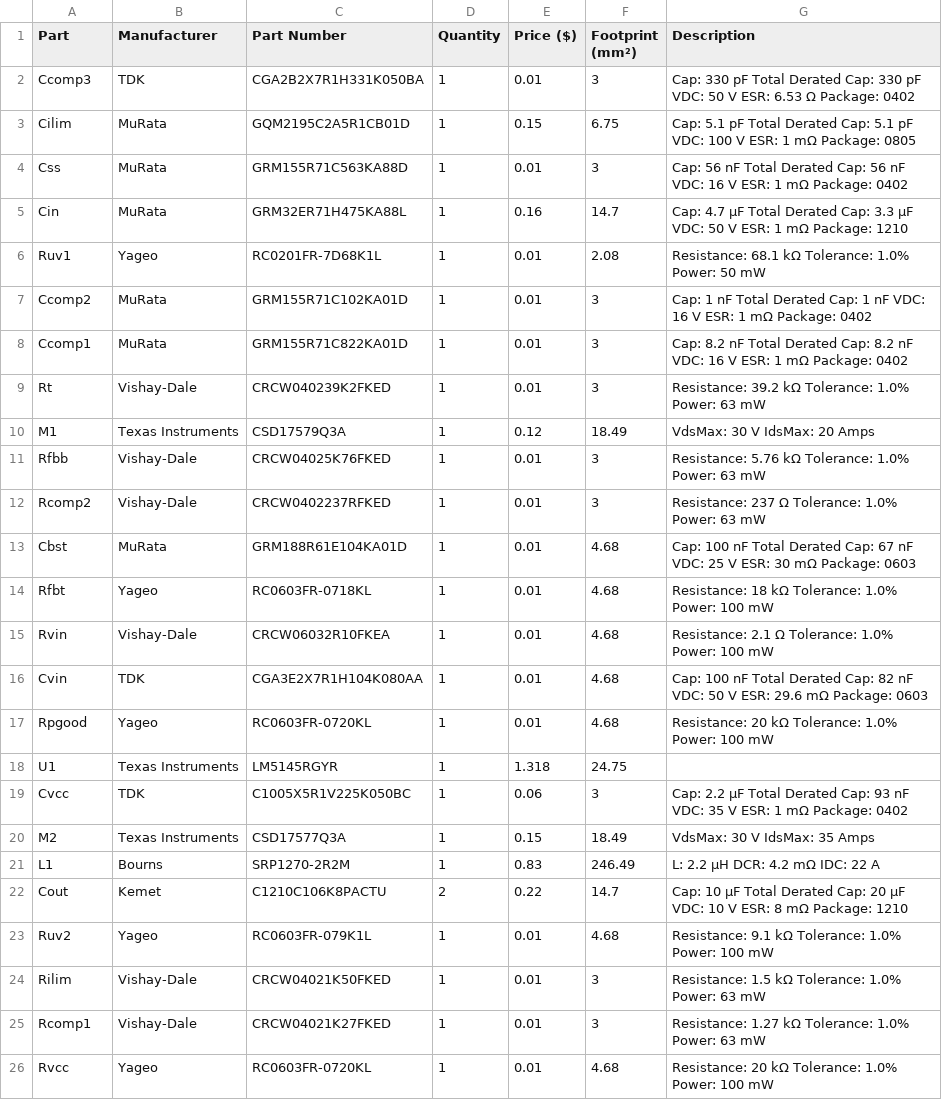
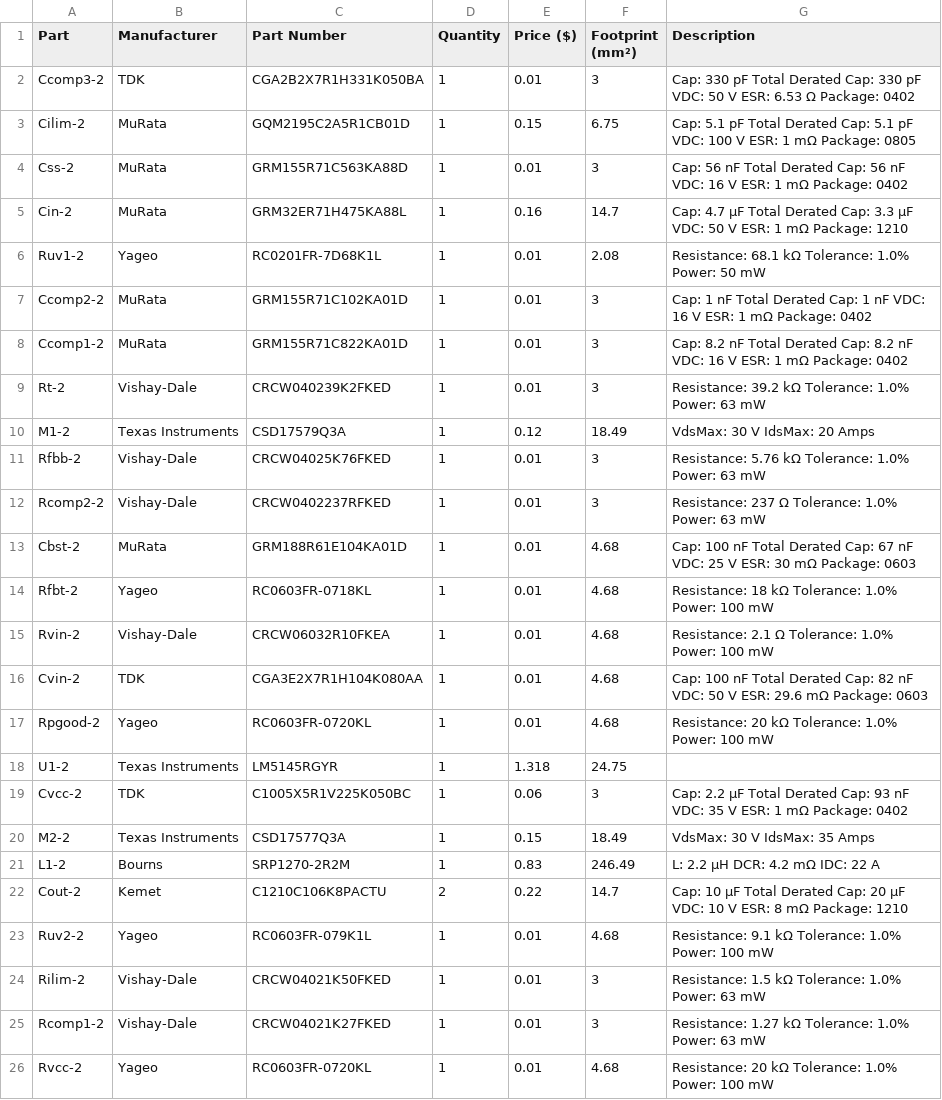
Before and after one commit to magwas/steam_powerplant, a CSV file: DCDC/BOM.3.3V.csv, drawn as a sheet.

```diff
--- a/DCDC/BOM.3.3V.csv
+++ b/DCDC/BOM.3.3V.csv
@@ -1,26 +1,26 @@
 Part,Manufacturer,Part Number,Quantity,Price ($),Footprint (mm²),Description
-Ccomp3,TDK,CGA2B2X7R1H331K050BA,1,0.01,3,Cap: 330 pF  Total Derated Cap: 330 pF  VDC: 50 V  ESR: 6.53 Ω  Package: 0402
-Cilim,MuRata,GQM2195C2A5R1CB01D,1,0.15,6.75,Cap: 5.1 pF  Total Derated Cap: 5.1 pF  VDC: 100 V  ESR: 1 mΩ  Package: 0805
-Css,MuRata,GRM155R71C563KA88D,1,0.01,3,Cap: 56 nF  Total Derated Cap: 56 nF  VDC: 16 V  ESR: 1 mΩ  Package: 0402
-Cin,MuRata,GRM32ER71H475KA88L,1,0.16,14.7,Cap: 4.7 µF  Total Derated Cap: 3.3 µF  VDC: 50 V  ESR: 1 mΩ  Package: 1210
-Ruv1,Yageo,RC0201FR-7D68K1L,1,0.01,2.08,Resistance: 68.1 kΩ  Tolerance: 1.0%  Power: 50 mW
-Ccomp2,MuRata,GRM155R71C102KA01D,1,0.01,3,Cap: 1 nF  Total Derated Cap: 1 nF  VDC: 16 V  ESR: 1 mΩ  Package: 0402
-Ccomp1,MuRata,GRM155R71C822KA01D,1,0.01,3,Cap: 8.2 nF  Total Derated Cap: 8.2 nF  VDC: 16 V  ESR: 1 mΩ  Package: 0402
-Rt,Vishay-Dale,CRCW040239K2FKED,1,0.01,3,Resistance: 39.2 kΩ  Tolerance: 1.0%  Power: 63 mW
-M1,Texas Instruments,CSD17579Q3A,1,0.12,18.49,VdsMax: 30 V  IdsMax: 20 Amps
-Rfbb,Vishay-Dale,CRCW04025K76FKED,1,0.01,3,Resistance: 5.76 kΩ  Tolerance: 1.0%  Power: 63 mW
-Rcomp2,Vishay-Dale,CRCW0402237RFKED,1,0.01,3,Resistance: 237 Ω  Tolerance: 1.0%  Power: 63 mW
-Cbst,MuRata,GRM188R61E104KA01D,1,0.01,4.68,Cap: 100 nF  Total Derated Cap: 67 nF  VDC: 25 V  ESR: 30 mΩ  Package: 0603
-Rfbt,Yageo,RC0603FR-0718KL,1,0.01,4.68,Resistance: 18 kΩ  Tolerance: 1.0%  Power: 100 mW
-Rvin,Vishay-Dale,CRCW06032R10FKEA,1,0.01,4.68,Resistance: 2.1 Ω  Tolerance: 1.0%  Power: 100 mW
-Cvin,TDK,CGA3E2X7R1H104K080AA,1,0.01,4.68,Cap: 100 nF  Total Derated Cap: 82 nF  VDC: 50 V  ESR: 29.6 mΩ  Package: 0603
-Rpgood,Yageo,RC0603FR-0720KL,1,0.01,4.68,Resistance: 20 kΩ  Tolerance: 1.0%  Power: 100 mW
-U1,Texas Instruments,LM5145RGYR,1,1.318,24.75,
-Cvcc,TDK,C1005X5R1V225K050BC,1,0.06,3,Cap: 2.2 µF  Total Derated Cap: 93 nF  VDC: 35 V  ESR: 1 mΩ  Package: 0402
-M2,Texas Instruments,CSD17577Q3A,1,0.15,18.49,VdsMax: 30 V  IdsMax: 35 Amps
-L1,Bourns,SRP1270-2R2M,1,0.83,246.49,L: 2.2 µH  DCR: 4.2 mΩ  IDC: 22 A
-Cout,Kemet,C1210C106K8PACTU,2,0.22,14.7,Cap: 10 µF  Total Derated Cap: 20 µF  VDC: 10 V  ESR: 8 mΩ  Package: 1210
-Ruv2,Yageo,RC0603FR-079K1L,1,0.01,4.68,Resistance: 9.1 kΩ  Tolerance: 1.0%  Power: 100 mW
-Rilim,Vishay-Dale,CRCW04021K50FKED,1,0.01,3,Resistance: 1.5 kΩ  Tolerance: 1.0%  Power: 63 mW
-Rcomp1,Vishay-Dale,CRCW04021K27FKED,1,0.01,3,Resistance: 1.27 kΩ  Tolerance: 1.0%  Power: 63 mW
-Rvcc,Yageo,RC0603FR-0720KL,1,0.01,4.68,Resistance: 20 kΩ  Tolerance: 1.0%  Power: 100 mW
+Ccomp3-2,TDK,CGA2B2X7R1H331K050BA,1,0.01,3,Cap: 330 pF  Total Derated Cap: 330 pF  VDC: 50 V  ESR: 6.53 Ω  Package: 0402
+Cilim-2,MuRata,GQM2195C2A5R1CB01D,1,0.15,6.75,Cap: 5.1 pF  Total Derated Cap: 5.1 pF  VDC: 100 V  ESR: 1 mΩ  Package: 0805
+Css-2,MuRata,GRM155R71C563KA88D,1,0.01,3,Cap: 56 nF  Total Derated Cap: 56 nF  VDC: 16 V  ESR: 1 mΩ  Package: 0402
+Cin-2,MuRata,GRM32ER71H475KA88L,1,0.16,14.7,Cap: 4.7 µF  Total Derated Cap: 3.3 µF  VDC: 50 V  ESR: 1 mΩ  Package: 1210
+Ruv1-2,Yageo,RC0201FR-7D68K1L,1,0.01,2.08,Resistance: 68.1 kΩ  Tolerance: 1.0%  Power: 50 mW
+Ccomp2-2,MuRata,GRM155R71C102KA01D,1,0.01,3,Cap: 1 nF  Total Derated Cap: 1 nF  VDC: 16 V  ESR: 1 mΩ  Package: 0402
+Ccomp1-2,MuRata,GRM155R71C822KA01D,1,0.01,3,Cap: 8.2 nF  Total Derated Cap: 8.2 nF  VDC: 16 V  ESR: 1 mΩ  Package: 0402
+Rt-2,Vishay-Dale,CRCW040239K2FKED,1,0.01,3,Resistance: 39.2 kΩ  Tolerance: 1.0%  Power: 63 mW
+M1-2,Texas Instruments,CSD17579Q3A,1,0.12,18.49,VdsMax: 30 V  IdsMax: 20 Amps
+Rfbb-2,Vishay-Dale,CRCW04025K76FKED,1,0.01,3,Resistance: 5.76 kΩ  Tolerance: 1.0%  Power: 63 mW
+Rcomp2-2,Vishay-Dale,CRCW0402237RFKED,1,0.01,3,Resistance: 237 Ω  Tolerance: 1.0%  Power: 63 mW
+Cbst-2,MuRata,GRM188R61E104KA01D,1,0.01,4.68,Cap: 100 nF  Total Derated Cap: 67 nF  VDC: 25 V  ESR: 30 mΩ  Package: 0603
+Rfbt-2,Yageo,RC0603FR-0718KL,1,0.01,4.68,Resistance: 18 kΩ  Tolerance: 1.0%  Power: 100 mW
+Rvin-2,Vishay-Dale,CRCW06032R10FKEA,1,0.01,4.68,Resistance: 2.1 Ω  Tolerance: 1.0%  Power: 100 mW
+Cvin-2,TDK,CGA3E2X7R1H104K080AA,1,0.01,4.68,Cap: 100 nF  Total Derated Cap: 82 nF  VDC: 50 V  ESR: 29.6 mΩ  Package: 0603
+Rpgood-2,Yageo,RC0603FR-0720KL,1,0.01,4.68,Resistance: 20 kΩ  Tolerance: 1.0%  Power: 100 mW
+U1-2,Texas Instruments,LM5145RGYR,1,1.318,24.75,
+Cvcc-2,TDK,C1005X5R1V225K050BC,1,0.06,3,Cap: 2.2 µF  Total Derated Cap: 93 nF  VDC: 35 V  ESR: 1 mΩ  Package: 0402
+M2-2,Texas Instruments,CSD17577Q3A,1,0.15,18.49,VdsMax: 30 V  IdsMax: 35 Amps
+L1-2,Bourns,SRP1270-2R2M,1,0.83,246.49,L: 2.2 µH  DCR: 4.2 mΩ  IDC: 22 A
+Cout-2,Kemet,C1210C106K8PACTU,2,0.22,14.7,Cap: 10 µF  Total Derated Cap: 20 µF  VDC: 10 V  ESR: 8 mΩ  Package: 1210
+Ruv2-2,Yageo,RC0603FR-079K1L,1,0.01,4.68,Resistance: 9.1 kΩ  Tolerance: 1.0%  Power: 100 mW
+Rilim-2,Vishay-Dale,CRCW04021K50FKED,1,0.01,3,Resistance: 1.5 kΩ  Tolerance: 1.0%  Power: 63 mW
+Rcomp1-2,Vishay-Dale,CRCW04021K27FKED,1,0.01,3,Resistance: 1.27 kΩ  Tolerance: 1.0%  Power: 63 mW
+Rvcc-2,Yageo,RC0603FR-0720KL,1,0.01,4.68,Resistance: 20 kΩ  Tolerance: 1.0%  Power: 100 mW
```
Also changed, not shown: DCDC/BOM-12V.csv, DCDC/BOM-5V.csv, 15 other files.
